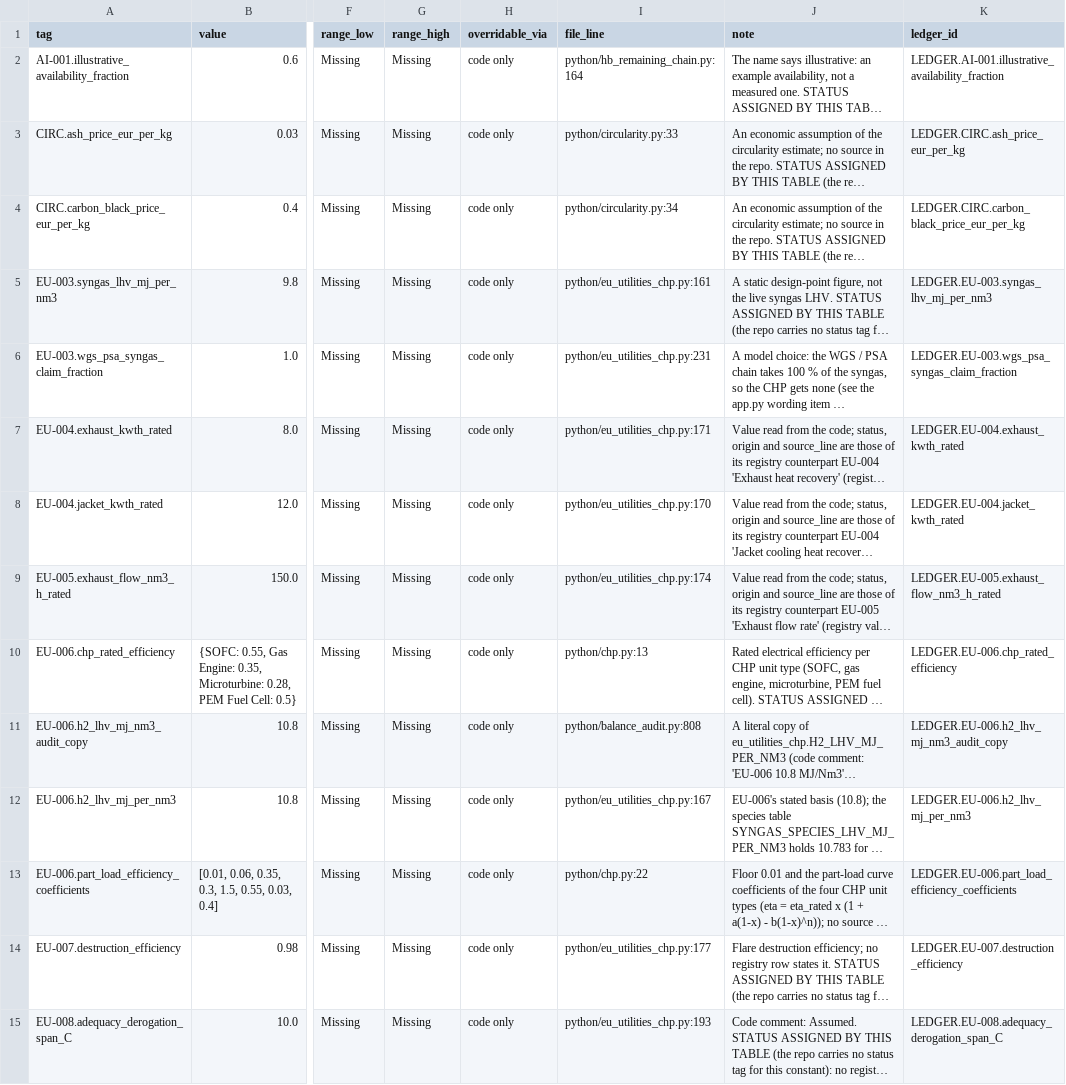
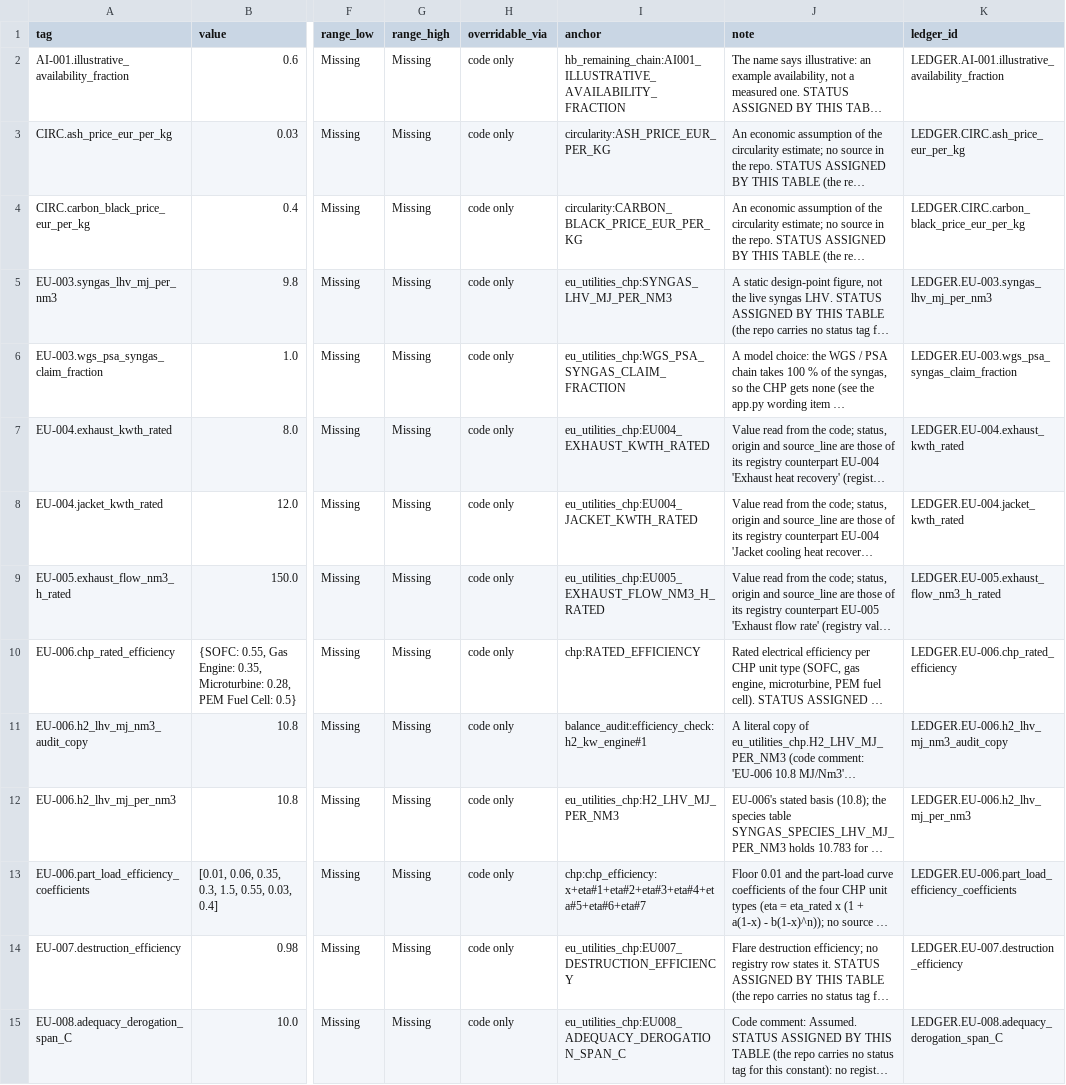
Before and after one commit to Shahab-git/hygas-ai-digital-twin, a CSV file: docs/design_basis_ledger.csv, drawn as a sheet; only a part is shown, gaps mark what is left out; long unchanged cells end in …; the diff covers the shown part only; the diff names each change by its address in the sheet, - before the commit and + after, or states it on an @@ line.

```diff
--- a/docs/design_basis_ledger.csv
+++ b/docs/design_basis_ledger.csv
-I1: file_line
+I1: anchor
-I2 (anchor): python/hb_remaining_chain.py:164
+I2 (anchor): hb_remaining_chain:AI001_ILLUSTRATIVE_AVAILABILITY_FRACTION
-I3 (anchor): python/circularity.py:33
+I3 (anchor): circularity:ASH_PRICE_EUR_PER_KG
-I4 (anchor): python/circularity.py:34
+I4 (anchor): circularity:CARBON_BLACK_PRICE_EUR_PER_KG
-I5 (anchor): python/eu_utilities_chp.py:161
+I5 (anchor): eu_utilities_chp:SYNGAS_LHV_MJ_PER_NM3
-I6 (anchor): python/eu_utilities_chp.py:231
+I6 (anchor): eu_utilities_chp:WGS_PSA_SYNGAS_CLAIM_FRACTION
-I7 (anchor): python/eu_utilities_chp.py:171
+I7 (anchor): eu_utilities_chp:EU004_EXHAUST_KWTH_RATED
-I8 (anchor): python/eu_utilities_chp.py:170
+I8 (anchor): eu_utilities_chp:EU004_JACKET_KWTH_RATED
-I9 (anchor): python/eu_utilities_chp.py:174
+I9 (anchor): eu_utilities_chp:EU005_EXHAUST_FLOW_NM3_H_RATED
-I10 (anchor): python/chp.py:13
+I10 (anchor): chp:RATED_EFFICIENCY
-I11 (anchor): python/balance_audit.py:808
+I11 (anchor): balance_audit:efficiency_check:h2_kw_engine#1
-I12 (anchor): python/eu_utilities_chp.py:167
+I12 (anchor): eu_utilities_chp:H2_LHV_MJ_PER_NM3
-I13 (anchor): python/chp.py:22
+I13 (anchor): chp:chp_efficiency:x+eta#1+eta#2+eta#3+eta#4+eta#5+eta#6+eta#7
-I14 (anchor): python/eu_utilities_chp.py:177
+I14 (anchor): eu_utilities_chp:EU007_DESTRUCTION_EFFICIENCY
-I15 (anchor): python/eu_utilities_chp.py:193
+I15 (anchor): eu_utilities_chp:EU008_ADEQUACY_DEROGATION_SPAN_C
```
Also changed, not shown: 168 edited cells elsewhere in this file, 8 other files.
